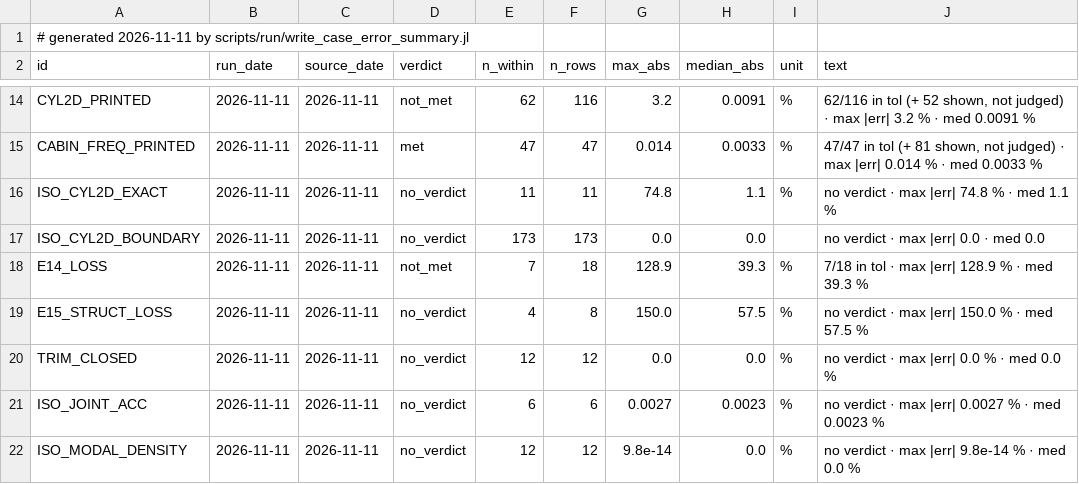
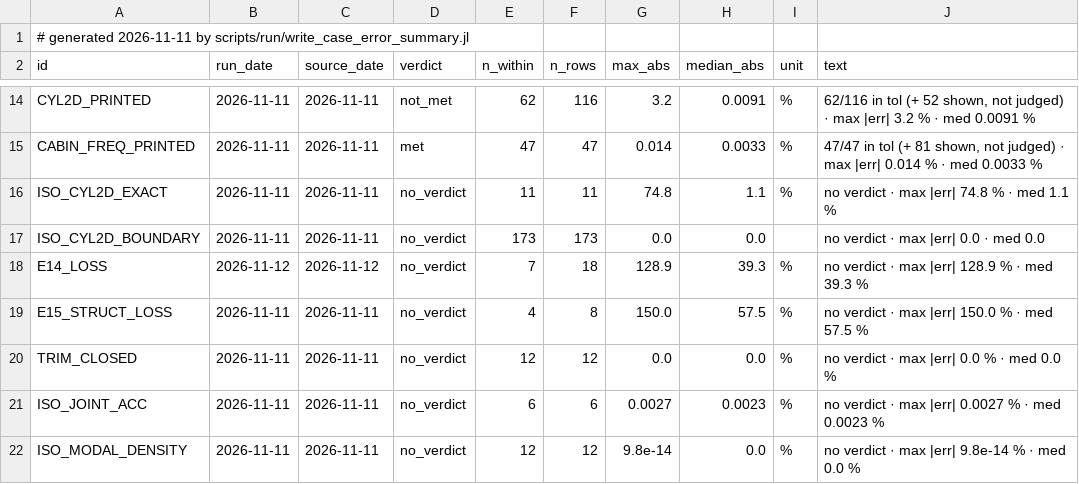
Before and after one commit to hoangf1/PAIN, a CSV file: PAIN_Program/docs/validation_reports/case_error_summary.csv, drawn as a sheet; only a part is shown, gaps mark what is left out.

```diff
--- a/PAIN_Program/docs/validation_reports/case_error_summary.csv
+++ b/PAIN_Program/docs/validation_reports/case_error_summary.csv
@@ -17,3 +17,3 @@ ISO_CYL2D_EXACT,2026-11-11,2026-11-11,no_verdict,11,11,74.8,1.1,"%","no verdict
 ISO_CYL2D_BOUNDARY,2026-11-11,2026-11-11,no_verdict,173,173,0.0,0.0,"","no verdict · max |err| 0.0 · med 0.0"
-E14_LOSS,2026-11-11,2026-11-11,not_met,7,18,128.9,39.3,"%","7/18 in tol · max |err| 128.9 % · med 39.3 %"
+E14_LOSS,2026-11-12,2026-11-12,no_verdict,7,18,128.9,39.3,"%","no verdict · max |err| 128.9 % · med 39.3 %"
 E15_STRUCT_LOSS,2026-11-11,2026-11-11,no_verdict,4,8,150.0,57.5,"%","no verdict · max |err| 150.0 % · med 57.5 %"
```
Also changed, not shown: 13 other files.
